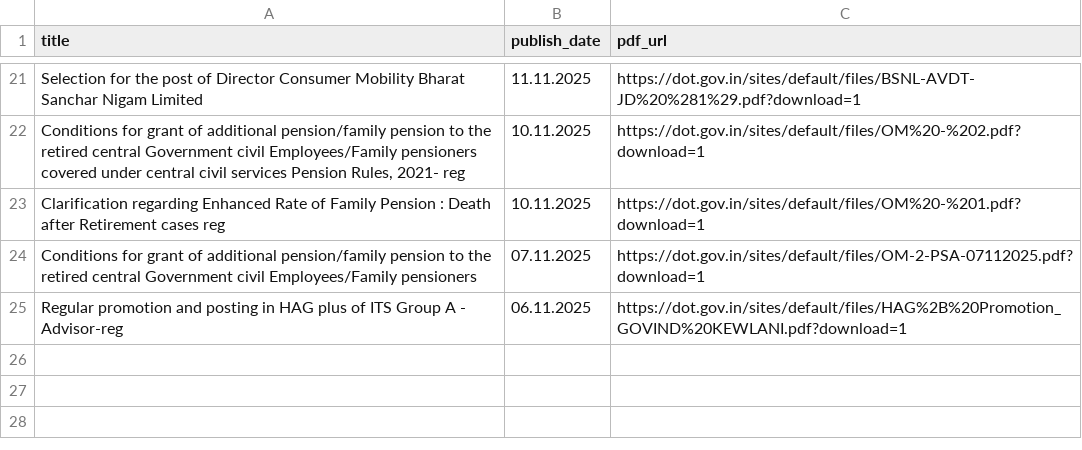
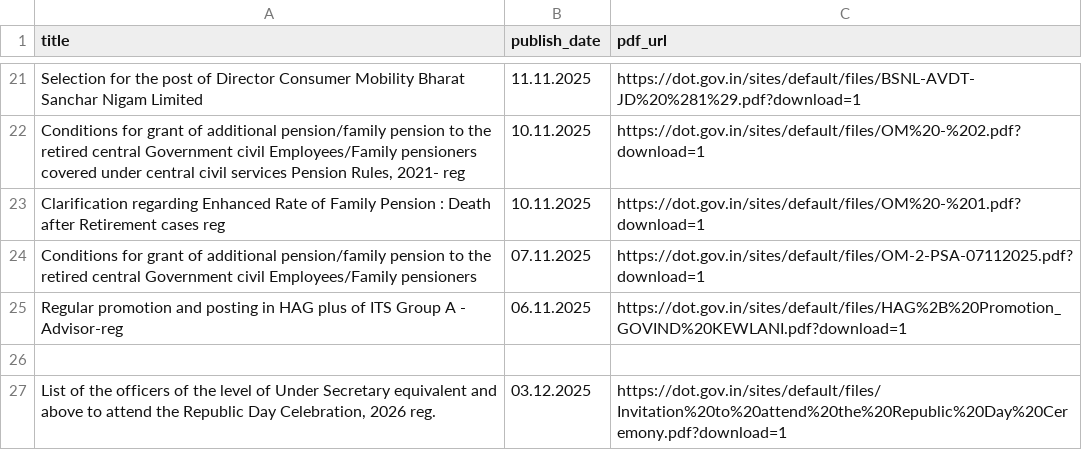
Before and after one commit to 1310-On-web/dot-circulars-daily, a CSV file: data/dot_circulars_master.csv, drawn as a sheet; only a part is shown, gaps mark what is left out.

```diff
--- a/data/dot_circulars_master.csv
+++ b/data/dot_circulars_master.csv
@@ -25 +25,3 @@ Conditions for grant of additional pension/family pension to the retired central
 Regular promotion and posting in HAG plus of ITS Group A - Advisor-reg,06.11.2025,https://dot.gov.in/sites/default/files/HAG%2B%20Promotion_GOVIND%20KEWLANI.pdf?download=1
+
+"List of the officers of the level of Under Secretary equivalent and above to attend the Republic Day Celebration, 2026  reg.",03.12.2025,https://dot.gov.in/sites/default/files/Invitation%20to%20attend%20the%20Republic%20Day%20Ceremony.pdf?download=1
```
